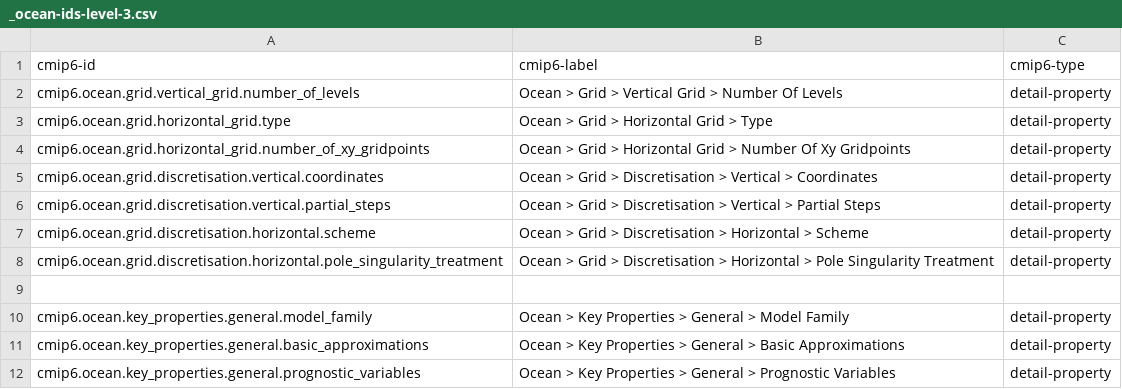
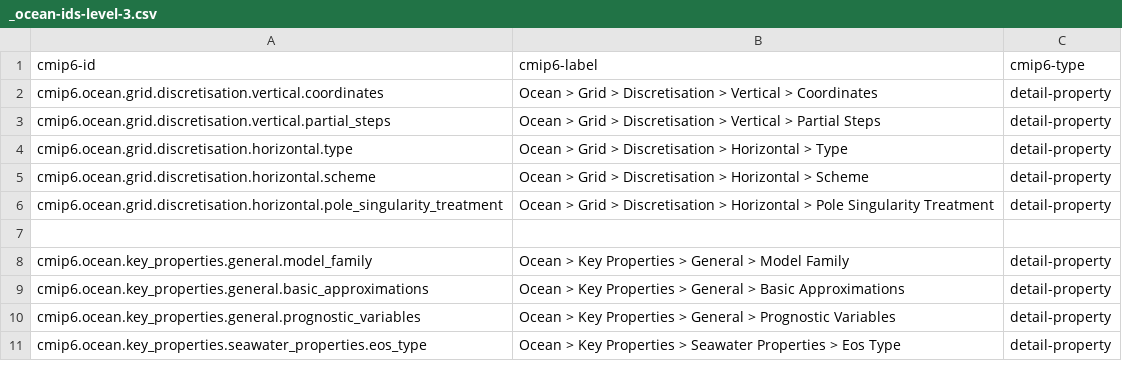
Before and after one commit to ES-DOC/cmip6-specializations-ocean, a CSV file: _ocean-ids-level-3.csv, drawn as a sheet; only a part is shown; the shorter side is filled out with more unchanged rows; removed rows and columns are numbered as before the commit, all else as after; the diff names each change by its address in the sheet, - before the commit and + after, or states it on an @@ line.

Commit message:
Updated grid description in between grid.py and key_property.py

```diff
--- a/_ocean-ids-level-3.csv
+++ b/_ocean-ids-level-3.csv
-row 2: cmip6.ocean.grid.vertical_grid.number_of_levels | Ocean > Grid > Vertical Grid > Number Of Levels | detail-property
-row 3: cmip6.ocean.grid.horizontal_grid.type | Ocean > Grid > Horizontal Grid > Type | detail-property
-row 4: cmip6.ocean.grid.horizontal_grid.number_of_xy_gridpoints | Ocean > Grid > Horizontal Grid > Number Of Xy Gridpoints | detail-property
+row 4: cmip6.ocean.grid.discretisation.horizontal.type | Ocean > Grid > Discretisation > Horizontal > Type | detail-property
```
Also changed, not shown: _ocean-ids-level-2.csv, 2 other files.
